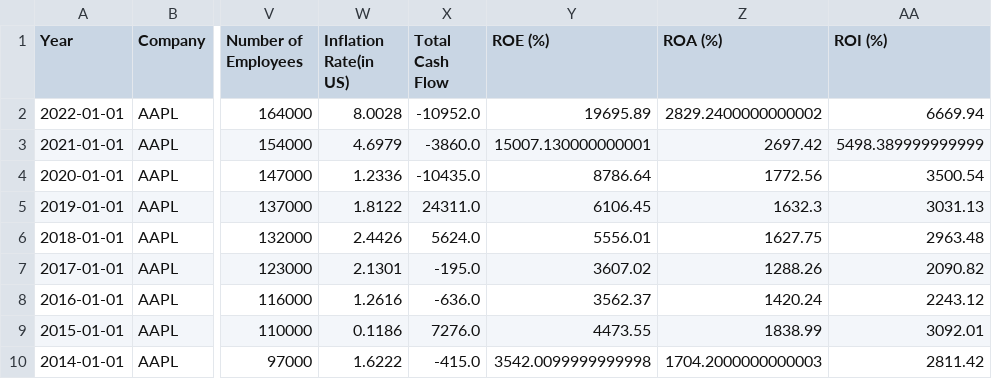
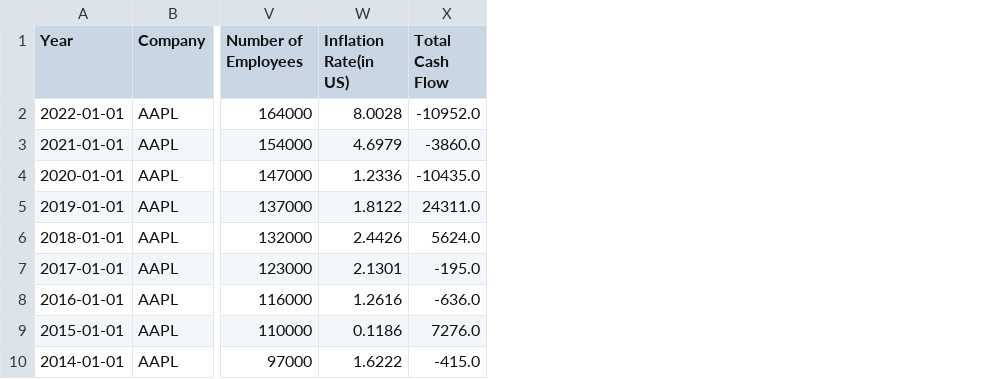
Before and after one commit to KieranGlon-Rudge/Financial-Statements-Analysis, a CSV file: cleaned_financial_data.csv, drawn as a sheet; only a part is shown, gaps mark what is left out; the diff names each change by its address in the sheet, - before the commit and + after, or states it on an @@ line.

Commit message:
Add files via upload

```diff
--- a/cleaned_financial_data.csv
+++ b/cleaned_financial_data.csv
-column Y (ROE (%)), rows 2-10: 19695.89 | 15007.130000000001 | 8786.64 | 6106.45 | 5556.01 | 3607.02 | 3562.37 | 4473.55 | 3542.0099999999998
-column Z (ROA (%)), rows 2-10: 2829.2400000000002 | 2697.42 | 1772.56 | 1632.3 | 1627.75 | 1288.26 | 1420.24 | 1838.99 | 1704.2000000000003
-column AA (ROI (%)), rows 2-10: 6669.94 | 5498.389999999999 | 3500.54 | 3031.13 | 2963.48 | 2090.82 | 2243.12 | 3092.01 | 2811.42
```
